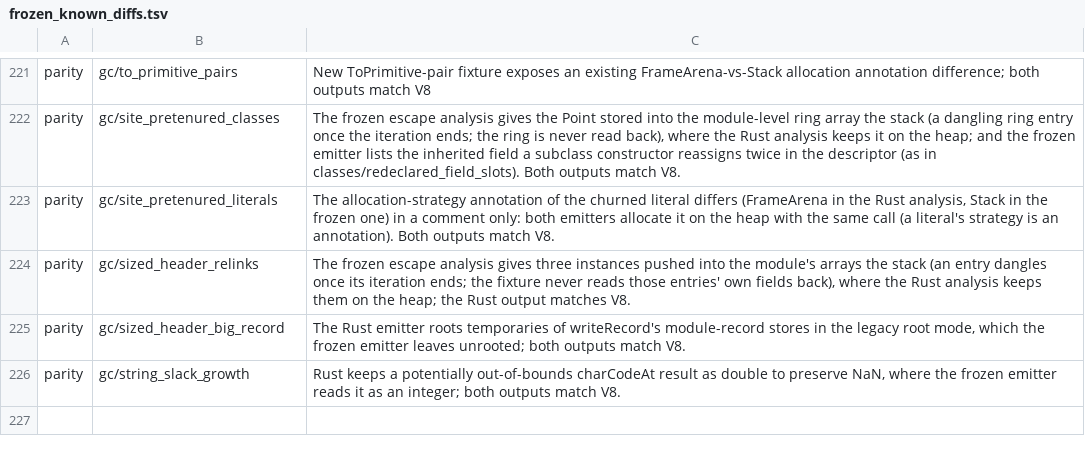
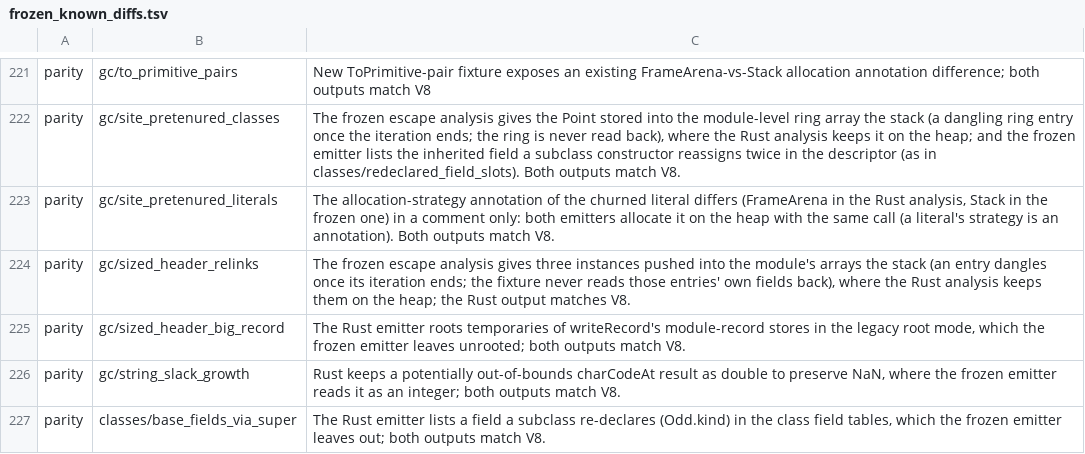
Before and after one commit to kazhiramatsu/garnet, a TSV file: scripts/frozen_known_diffs.tsv, drawn as a sheet; only a part is shown, gaps mark what is left out; the diff names each change by its address in the sheet, - before the commit and + after, or states it on an @@ line.

```diff
--- a/scripts/frozen_known_diffs.tsv
+++ b/scripts/frozen_known_diffs.tsv
+row 227: parity | classes/base_fields_via_super | The Rust emitter lists a field a subclass re-declares (Odd.kind) in the class field tables, which the frozen emitter leaves out; both outputs match V8.
```
Also changed, not shown: 3 other files.
